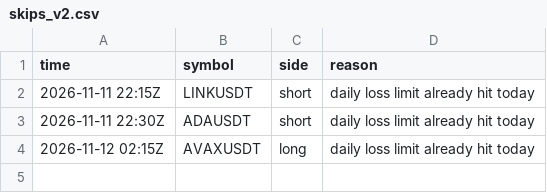
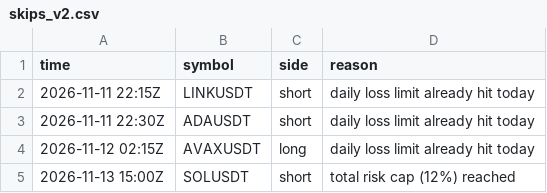
Before and after one commit to d4gh9jzy4p-arch/dema-supertrend-paper, a CSV file: skips_v2.csv, drawn as a sheet; the diff names each change by its address in the sheet, - before the commit and + after, or states it on an @@ line.

```diff
--- a/skips_v2.csv
+++ b/skips_v2.csv
+row 5: 2026-11-13 15:00Z | SOLUSDT | short | total risk cap (12%) reached
```
Also changed, not shown: trades.csv, trades_v2.csv, 8 other files.
